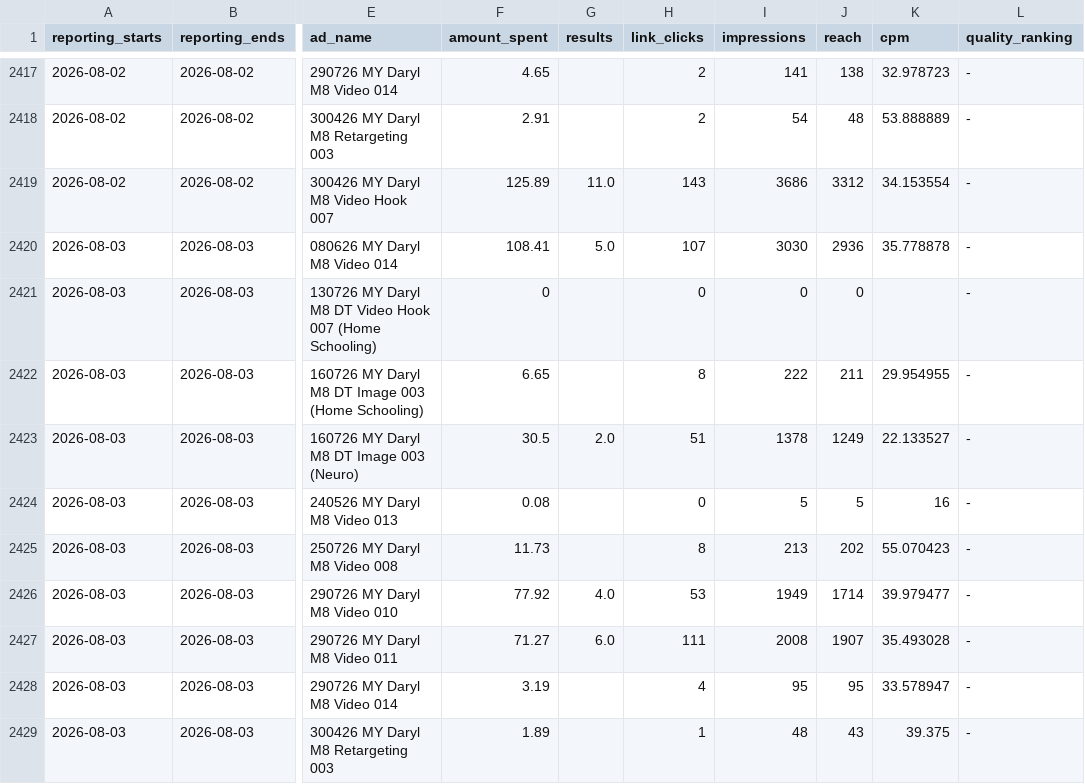
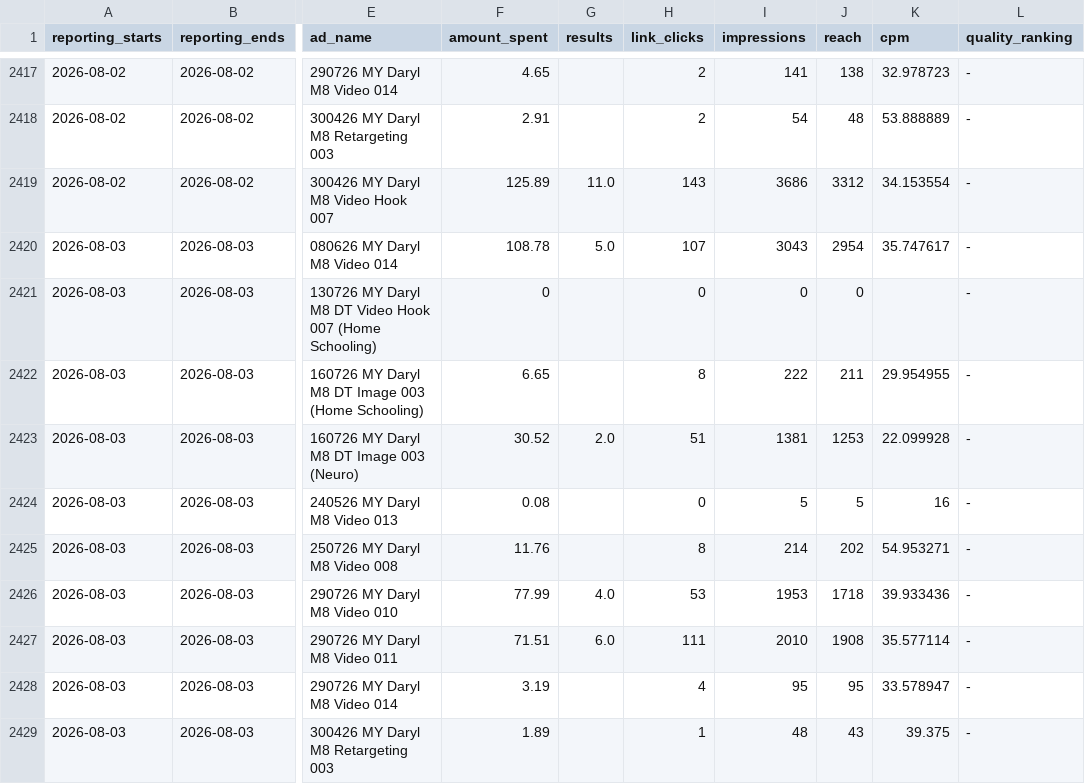
Before and after one commit to Sornphert/Movexercise8-analytics, a CSV file: data/meta_ads.csv, drawn as a sheet; only a part is shown, gaps mark what is left out; the diff covers the shown part only; the diff names each change by its address in the sheet, - before the commit and + after, or states it on an @@ line.

```diff
--- a/data/meta_ads.csv
+++ b/data/meta_ads.csv
-F2420 (amount_spent): 108.41
+F2420 (amount_spent): 108.78
-I2420 (impressions): 3030
+I2420 (impressions): 3043
-J2420 (reach): 2936
+J2420 (reach): 2954
-K2420 (cpm): 35.778878
+K2420 (cpm): 35.747617
-F2423 (amount_spent): 30.5
+F2423 (amount_spent): 30.52
-I2423 (impressions): 1378
+I2423 (impressions): 1381
-J2423 (reach): 1249
+J2423 (reach): 1253
-K2423 (cpm): 22.133527
+K2423 (cpm): 22.099928
-F2425 (amount_spent): 11.73
+F2425 (amount_spent): 11.76
-I2425 (impressions): 213
+I2425 (impressions): 214
-K2425 (cpm): 55.070423
+K2425 (cpm): 54.953271
-F2426 (amount_spent): 77.92
+F2426 (amount_spent): 77.99
-I2426 (impressions): 1949
+I2426 (impressions): 1953
-J2426 (reach): 1714
+J2426 (reach): 1718
-K2426 (cpm): 39.979477
+K2426 (cpm): 39.933436
-F2427 (amount_spent): 71.27
+F2427 (amount_spent): 71.51
-I2427 (impressions): 2008
+I2427 (impressions): 2010
-J2427 (reach): 1907
+J2427 (reach): 1908
-K2427 (cpm): 35.493028
+K2427 (cpm): 35.577114
```
Also changed, not shown: 10 added rows and 24 edited cells elsewhere in this file, data/meta_ad_creatives.csv.
